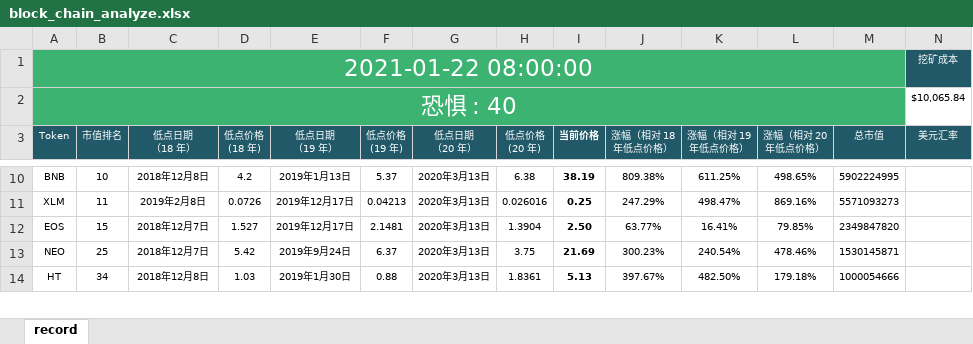
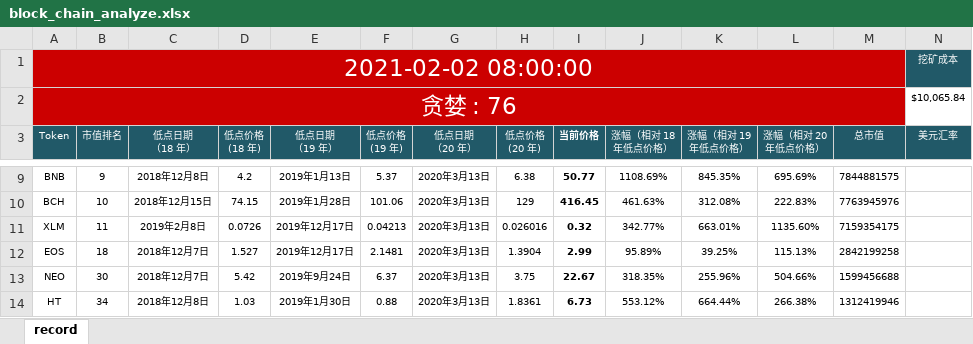
Before and after one commit to helloDolin/block_chain_analyze, an Excel workbook: block_chain_analyze.xlsx, sheet record, drawn as a sheet; only a part is shown, gaps mark what is left out; values as stored, in another font and other column widths than the file's, no borders; conditional formats not drawn; addresses are those after the commit; the diff covers the shown part only; the diff names each change by its address in the sheet, - before the commit and + after, or states it on an @@ line.

```diff
--- a/block_chain_analyze.xlsx (sheet record)
+++ b/block_chain_analyze.xlsx (sheet record)
-A1 (Token): 2021-01-22 08:00:00
+A1 (Token): 2021-02-02 08:00:00
-A1:A2 fill: #3CB371
+A1:A2 fill: #CC0000
-A2 (Token): 恐惧 : 40
+A2 (Token): 贪婪 : 76
-B9 (市值排名): 10
+B9 (市值排名): 9
-I9 (当前价格): 38.19
+I9 (当前价格): 50.77
-J9 (涨幅（相对 18 年低点价格）): 809.38%
+J9 (涨幅（相对 18 年低点价格）): 1108.69%
-K9 (涨幅（相对 19 年低点价格）): 611.25%
+K9 (涨幅（相对 19 年低点价格）): 845.35%
-L9 (涨幅（相对 20 年低点价格）): 498.65%
+L9 (涨幅（相对 20 年低点价格）): 695.69%
-M9 (总市值): 5902224995
+M9 (总市值): 7844881575
+row 10: BCH | 10 | 2018年12月15日 | 74.15 | 2019年1月28日 | 101.06 | 2020年3月13日 | 129 | 416.45 | 461.63% | 312.08% | 222.83% | 7763945976
-I11 (当前价格): 0.25
+I11 (当前价格): 0.32
-J11 (涨幅（相对 18 年低点价格）): 247.29%
+J11 (涨幅（相对 18 年低点价格）): 342.77%
-K11 (涨幅（相对 19 年低点价格）): 498.47%
+K11 (涨幅（相对 19 年低点价格）): 663.01%
-L11 (涨幅（相对 20 年低点价格）): 869.16%
+L11 (涨幅（相对 20 年低点价格）): 1135.60%
-M11 (总市值): 5571093273
+M11 (总市值): 7159354175
-B12 (市值排名): 15
+B12 (市值排名): 18
-I12 (当前价格): 2.50
+I12 (当前价格): 2.99
-J12 (涨幅（相对 18 年低点价格）): 63.77%
+J12 (涨幅（相对 18 年低点价格）): 95.89%
-K12 (涨幅（相对 19 年低点价格）): 16.41%
+K12 (涨幅（相对 19 年低点价格）): 39.25%
-L12 (涨幅（相对 20 年低点价格）): 79.85%
+L12 (涨幅（相对 20 年低点价格）): 115.13%
-M12 (总市值): 2349847820
+M12 (总市值): 2842199258
-B13 (市值排名): 25
+B13 (市值排名): 30
-I13 (当前价格): 21.69
+I13 (当前价格): 22.67
-J13 (涨幅（相对 18 年低点价格）): 300.23%
+J13 (涨幅（相对 18 年低点价格）): 318.35%
-K13 (涨幅（相对 19 年低点价格）): 240.54%
+K13 (涨幅（相对 19 年低点价格）): 255.96%
-L13 (涨幅（相对 20 年低点价格）): 478.46%
+L13 (涨幅（相对 20 年低点价格）): 504.66%
-M13 (总市值): 1530145871
+M13 (总市值): 1599456688
-I14 (当前价格): 5.13
+I14 (当前价格): 6.73
-J14 (涨幅（相对 18 年低点价格）): 397.67%
+J14 (涨幅（相对 18 年低点价格）): 553.12%
-K14 (涨幅（相对 19 年低点价格）): 482.50%
+K14 (涨幅（相对 19 年低点价格）): 664.44%
-L14 (涨幅（相对 20 年低点价格）): 179.18%
+L14 (涨幅（相对 20 年低点价格）): 266.38%
-M14 (总市值): 1000054666
+M14 (总市值): 1312419946
```
Also changed, not shown: 1 removed row, 54 edited cells and cell formats elsewhere in this sheet, 1 other file.
